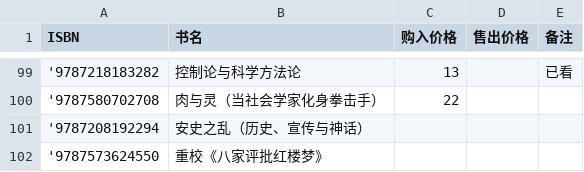
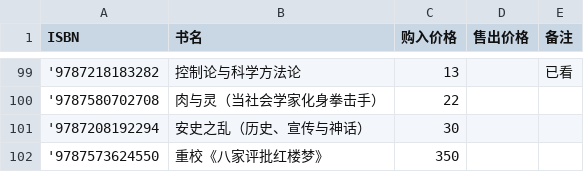
Before and after one commit to lipingxu/dzy_inventory, a CSV file: manual_overrides.csv, drawn as a sheet; only a part is shown, gaps mark what is left out.

Commit message:
chore:update price

```diff
--- a/manual_overrides.csv
+++ b/manual_overrides.csv
@@ -100,3 +100,3 @@
 '9787580702708,肉与灵（当社会学家化身拳击手）,22,,
-'9787208192294,安史之乱（历史、宣传与神话）,,,
-'9787573624550,重校《八家评批红楼梦》,,,
+'9787208192294,安史之乱（历史、宣传与神话）,30,,
+'9787573624550,重校《八家评批红楼梦》,350,,
```
